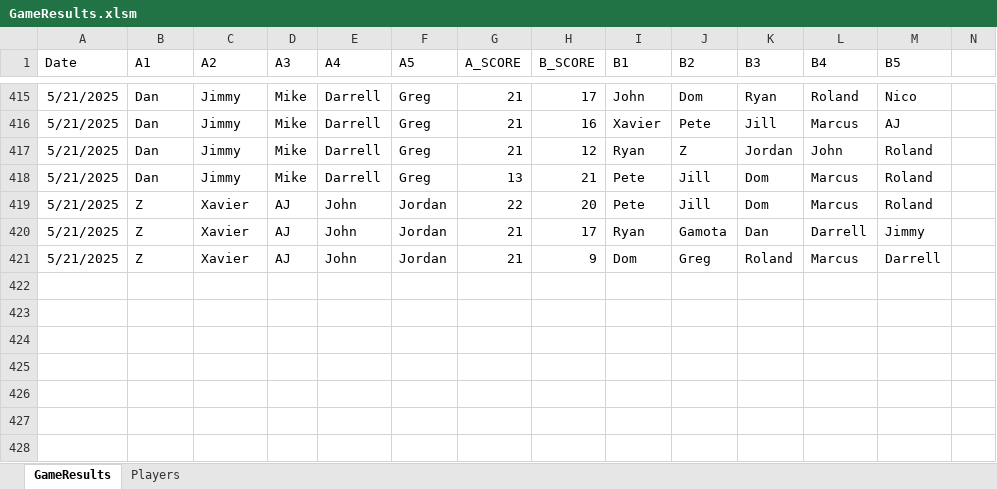
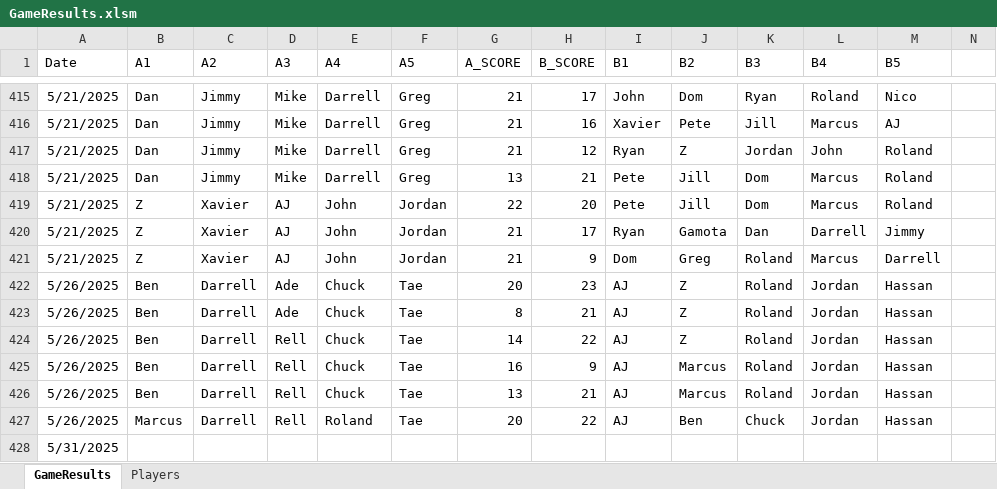
Before and after one commit to jmgjasongardner/naismith-nerds, an Excel workbook: collective_bball/GameResults.xlsm, sheet GameResults, drawn as a sheet; only a part is shown, gaps mark what is left out; values as stored, in another font and other column widths than the file's, no borders; rows hold the shown columns only; the diff names each change by its address in the sheet, - before the commit and + after, or states it on an @@ line.

Commit message:
May 26 games

```diff
--- a/collective_bball/GameResults.xlsm (sheet GameResults)
+++ b/collective_bball/GameResults.xlsm (sheet GameResults)
+row 422: 5/26/2025 | Ben | Darrell | Ade | Chuck | Tae | 20 | 23 | AJ | Z | Roland | Jordan | Hassan
+row 423: 5/26/2025 | Ben | Darrell | Ade | Chuck | Tae | 8 | 21 | AJ | Z | Roland | Jordan | Hassan
+row 424: 5/26/2025 | Ben | Darrell | Rell | Chuck | Tae | 14 | 22 | AJ | Z | Roland | Jordan | Hassan
+row 425: 5/26/2025 | Ben | Darrell | Rell | Chuck | Tae | 16 | 9 | AJ | Marcus | Roland | Jordan | Hassan
+row 426: 5/26/2025 | Ben | Darrell | Rell | Chuck | Tae | 13 | 21 | AJ | Marcus | Roland | Jordan | Hassan
+row 427: 5/26/2025 | Marcus | Darrell | Rell | Roland | Tae | 20 | 22 | AJ | Ben | Chuck | Jordan | Hassan
+row 428: 5/31/2025
```
